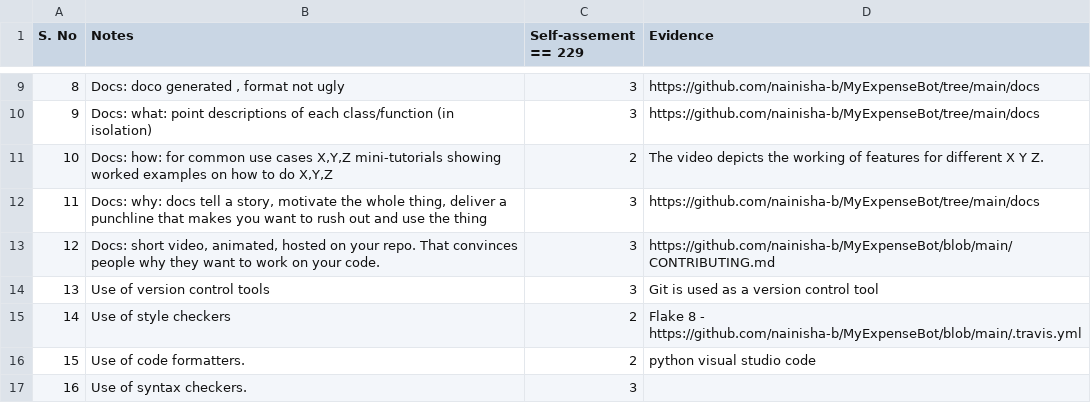
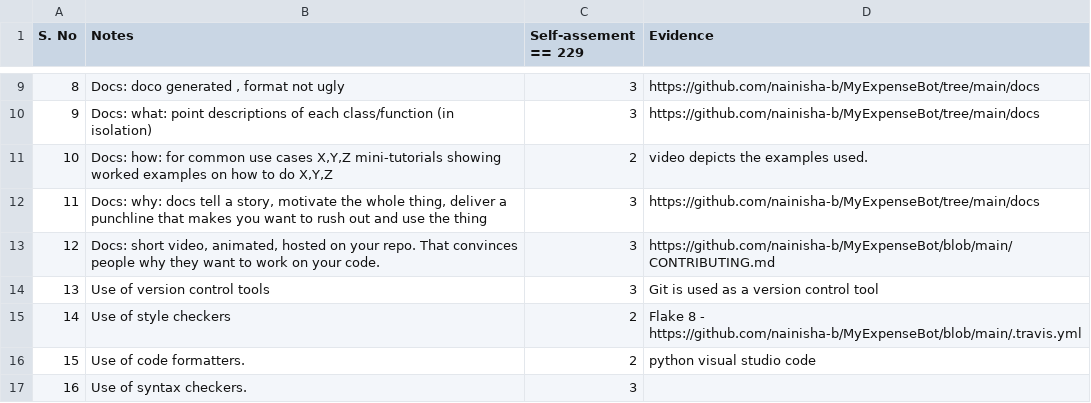
Before and after one commit to nainisha-b/MyDollarBot-TheBudgetBot, a CSV file: proj1/MyDollarBot.csv, drawn as a sheet; only a part is shown, gaps mark what is left out.

Commit message:
Update MyDollarBot.csv

```diff
--- a/proj1/MyDollarBot.csv
+++ b/proj1/MyDollarBot.csv
@@ -10,3 +10,3 @@
 9,Docs: what: point descriptions of each class/function (in isolation),3,https://github.com/nainisha-b/MyExpenseBot/tree/main/docs
-10,"Docs: how: for common use cases X,Y,Z mini-tutorials showing worked examples on how to do X,Y,Z",2,The video depicts the working of features for different X Y Z.
+10,"Docs: how: for common use cases X,Y,Z mini-tutorials showing worked examples on how to do X,Y,Z",2,video depicts the examples used.
 11,"Docs: why: docs tell a story, motivate the whole thing, deliver a punchline that makes you want to rush out and use the thing",3,https://github.com/nainisha-b/MyExpenseBot/tree/main/docs
```
